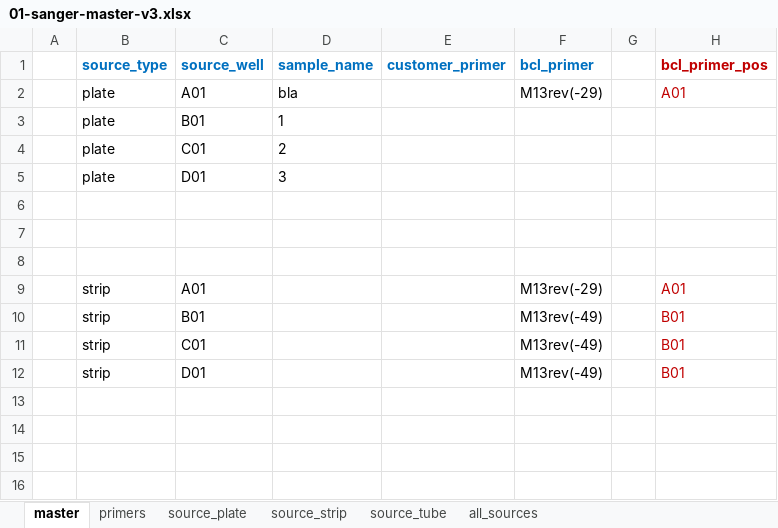
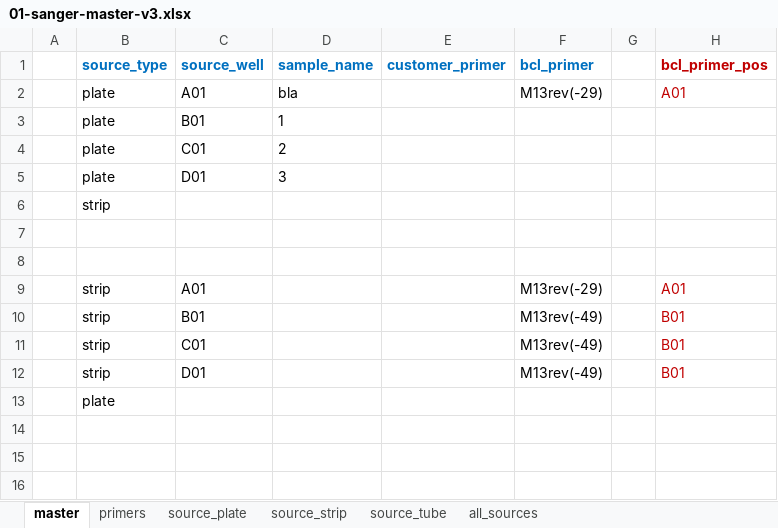
Before and after one commit to angelovangel/opentrons, an Excel workbook: templates/01-sanger-master-v3.xlsx, sheet master, drawn as a sheet; only a part is shown; values as stored, in another font and other column widths than the file's, no borders; conditional formats not drawn; the diff names each change by its address in the sheet, - before the commit and + after, or states it on an @@ line.

Commit message:
fix excel template

```diff
--- a/templates/01-sanger-master-v3.xlsx (sheet master)
+++ b/templates/01-sanger-master-v3.xlsx (sheet master)
-B6 (source_type): (empty)
+B6 (source_type): strip
-B13 (source_type): (empty)
+B13 (source_type): plate
```
Also changed, not shown: formulas that keep their value.
